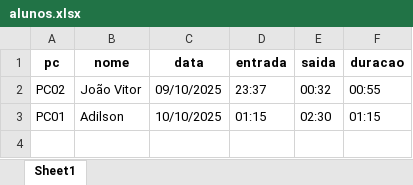
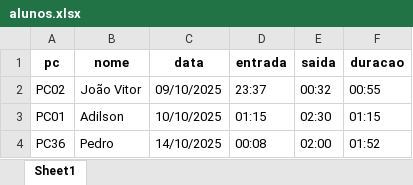
Before and after one commit to lukzyzxz/codigo-controle, an Excel workbook: alunos.xlsx, sheet Sheet1, drawn as a sheet; values as stored, in another font and other column widths than the file's, no borders; the diff names each change by its address in the sheet, - before the commit and + after, or states it on an @@ line.

```diff
--- a/alunos.xlsx (sheet Sheet1)
+++ b/alunos.xlsx (sheet Sheet1)
+row 4: PC36 | Pedro | 14/10/2025 | 00:08 | 02:00 | 01:52
```
Also changed, not shown: agendamentos.xlsx, relatorios.xlsx, 3 other files.
